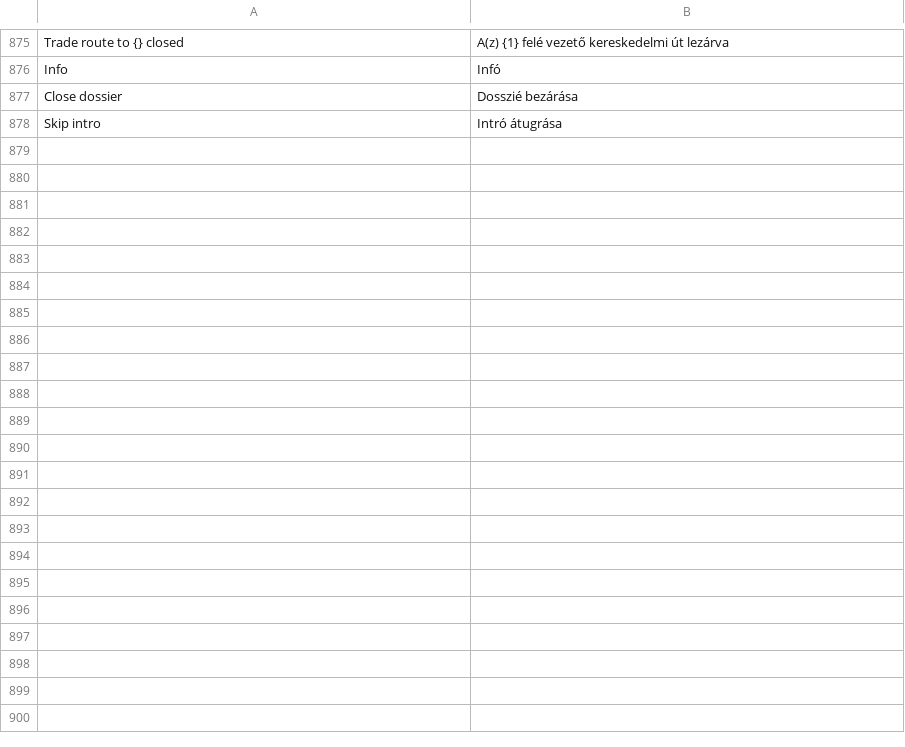
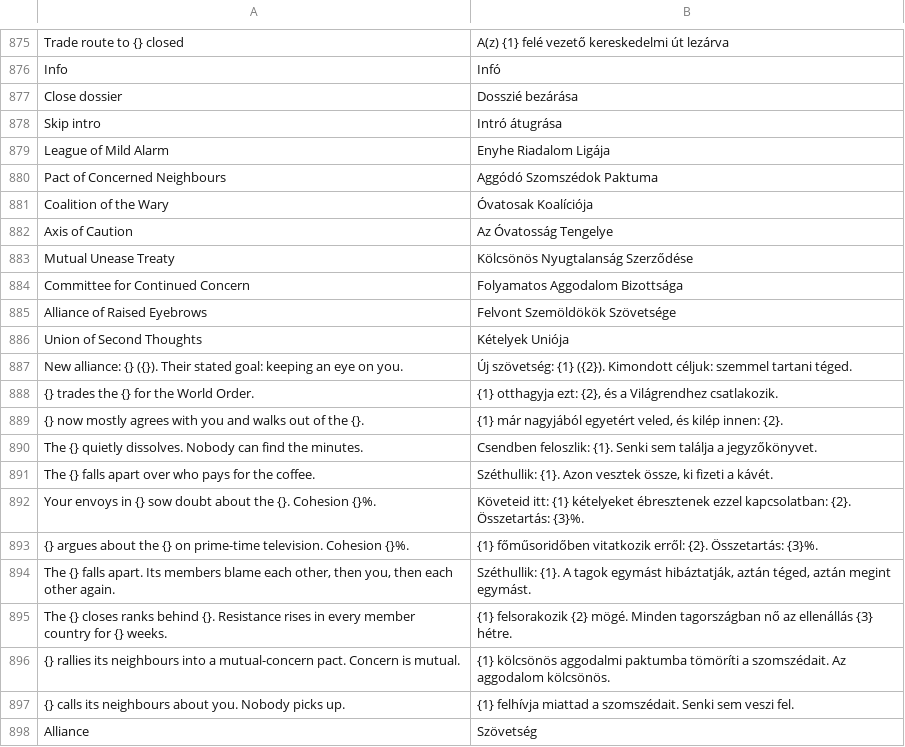
Before and after one commit to gaborwebmoney-art/global-ideology, a TSV file: i18n/hu.tsv, drawn as a sheet; only a part is shown, gaps mark what is left out; the diff covers the shown part only; the diff names each change by its address in the sheet, - before the commit and + after, or states it on an @@ line.

```diff
--- a/i18n/hu.tsv
+++ b/i18n/hu.tsv
+row 879: League of Mild Alarm | Enyhe Riadalom Ligája
+row 880: Pact of Concerned Neighbours | Aggódó Szomszédok Paktuma
+row 881: Coalition of the Wary | Óvatosak Koalíciója
+row 882: Axis of Caution | Az Óvatosság Tengelye
+row 883: Mutual Unease Treaty | Kölcsönös Nyugtalanság Szerződése
+row 884: Committee for Continued Concern | Folyamatos Aggodalom Bizottsága
+row 885: Alliance of Raised Eyebrows | Felvont Szemöldökök Szövetsége
+row 886: Union of Second Thoughts | Kételyek Uniója
+row 887: New alliance: {} ({}). Their stated goal: keeping an eye on you. | Új szövetség: {1} ({2}). Kimondott céljuk: szemmel tartani téged.
+row 888: {} trades the {} for the World Order. | {1} otthagyja ezt: {2}, és a Világrendhez csatlakozik.
+row 889: {} now mostly agrees with you and walks out of the {}. | {1} már nagyjából egyetért veled, és kilép innen: {2}.
+row 890: The {} quietly dissolves. Nobody can find the minutes. | Csendben feloszlik: {1}. Senki sem találja a jegyzőkönyvet.
+row 891: The {} falls apart over who pays for the coffee. | Széthullik: {1}. Azon vesztek össze, ki fizeti a kávét.
+row 892: Your envoys in {} sow doubt about the {}. Cohesion {}%. | Követeid itt: {1} kételyeket ébresztenek ezzel kapcsolatban: {2}. Összetartás: {3}%.
+row 893: {} argues about the {} on prime-time television. Cohesion {}%. | {1} főműsoridőben vitatkozik erről: {2}. Összetartás: {3}%.
+row 894: The {} falls apart. Its members blame each other, then you, then each other again. | Széthullik: {1}. A tagok egymást hibáztatják, aztán téged, aztán megint egymást.
+row 895: The {} closes ranks behind {}. Resistance rises in every member country for {} weeks. | {1} felsorakozik {2} mögé. Minden tagországban nő az ellenállás {3} hétre.
+row 896: {} rallies its neighbours into a mutual-concern pact. Concern is mutual. | {1} kölcsönös aggodalmi paktumba tömöríti a szomszédait. Az aggodalom kölcsönös.
+row 897: {} calls its neighbours about you. Nobody picks up. | {1} felhívja miattad a szomszédait. Senki sem veszi fel.
+row 898: Alliance | Szövetség
```
Also changed, not shown: 10 added rows elsewhere in this file, 3 other files.
